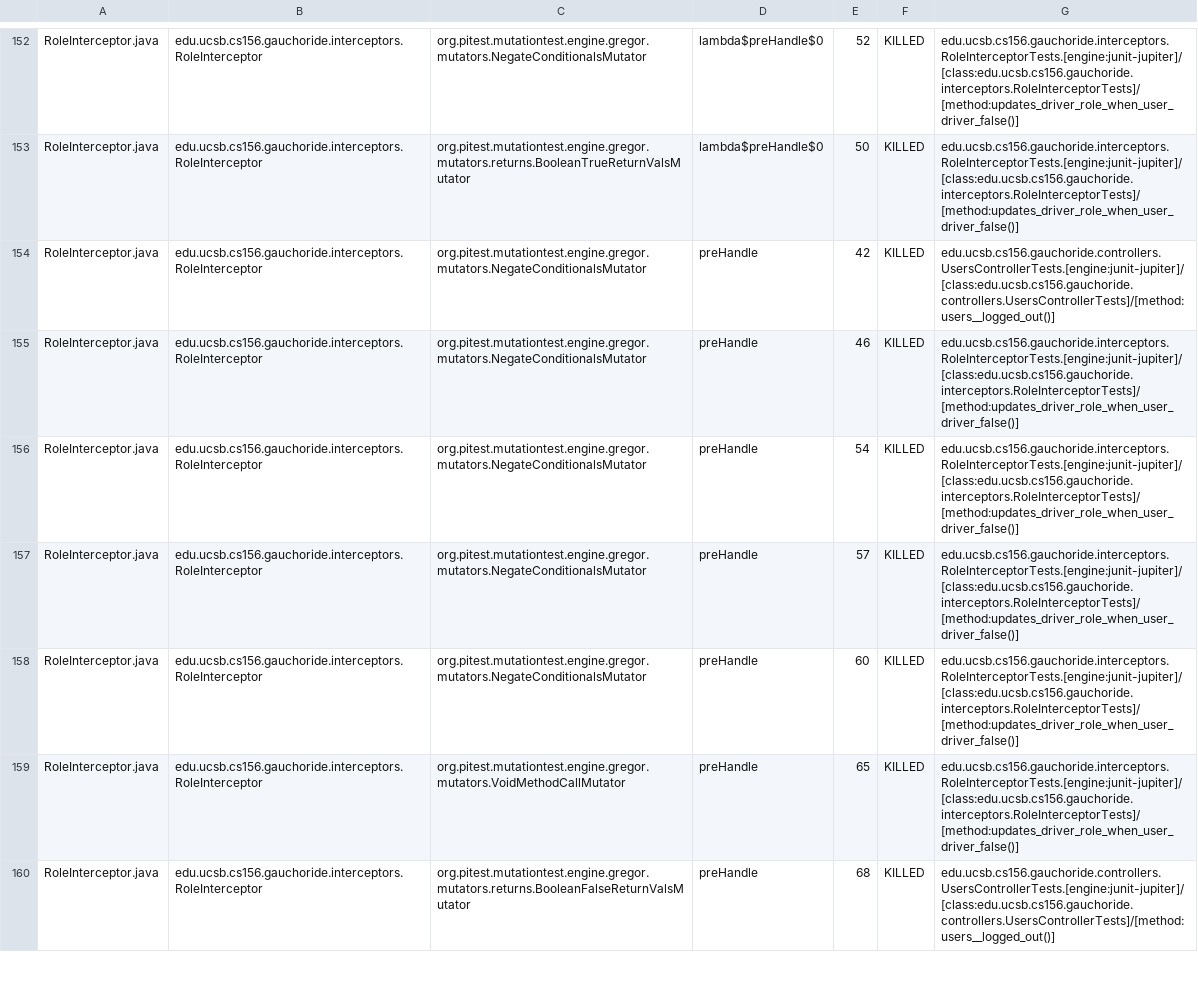
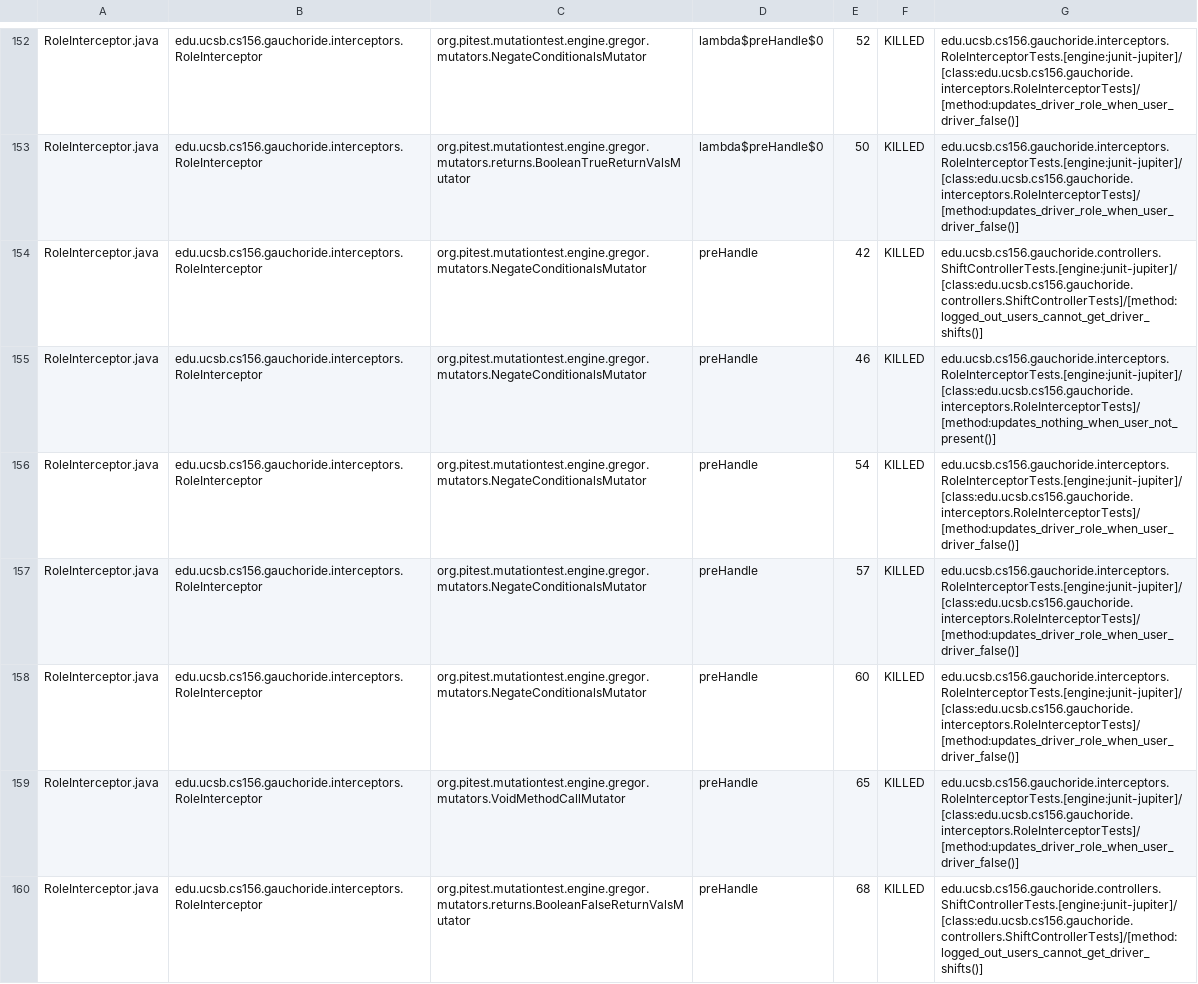
Before and after one commit to ucsb-cs156-s24/proj-gauchoride-s24-5pm-6, a CSV file: prs/35/pitest/mutations.csv, drawn as a sheet; only a part is shown, gaps mark what is left out; the diff covers the shown part only.

Commit message:
Deploying to gh-pages from @ ucsb-cs156-s24/proj-gauchoride-s24-5pm-6@7098ccf1fcdcde7dcc01c4c64c77df8e699bbb89 🚀

```diff
--- a/prs/35/pitest/mutations.csv
+++ b/prs/35/pitest/mutations.csv
@@ -153,4 +153,4 @@ RoleInterceptor.java,edu.ucsb.cs156.gauchoride.interceptors.RoleInterceptor,org.
 RoleInterceptor.java,edu.ucsb.cs156.gauchoride.interceptors.RoleInterceptor,org.pitest.mutationtest.engine.gregor.mutators.returns.BooleanTrueReturnValsMutator,lambda$preHandle$0,50,KILLED,edu.ucsb.cs156.gauchoride.interceptors.RoleInterceptorTests.[engine:junit-jupiter]/[class:edu.ucsb.cs156.gauchoride.interceptors.RoleInterceptorTests]/[method:updates_driver_role_when_user_driver_false()]
-RoleInterceptor.java,edu.ucsb.cs156.gauchoride.interceptors.RoleInterceptor,org.pitest.mutationtest.engine.gregor.mutators.NegateConditionalsMutator,preHandle,42,KILLED,edu.ucsb.cs156.gauchoride.controllers.UsersControllerTests.[engine:junit-jupiter]/[class:edu.ucsb.cs156.gauchoride.controllers.UsersControllerTests]/[method:users__logged_out()]
-RoleInterceptor.java,edu.ucsb.cs156.gauchoride.interceptors.RoleInterceptor,org.pitest.mutationtest.engine.gregor.mutators.NegateConditionalsMutator,preHandle,46,KILLED,edu.ucsb.cs156.gauchoride.interceptors.RoleInterceptorTests.[engine:junit-jupiter]/[class:edu.ucsb.cs156.gauchoride.interceptors.RoleInterceptorTests]/[method:updates_driver_role_when_user_driver_false()]
+RoleInterceptor.java,edu.ucsb.cs156.gauchoride.interceptors.RoleInterceptor,org.pitest.mutationtest.engine.gregor.mutators.NegateConditionalsMutator,preHandle,42,KILLED,edu.ucsb.cs156.gauchoride.controllers.ShiftControllerTests.[engine:junit-jupiter]/[class:edu.ucsb.cs156.gauchoride.controllers.ShiftControllerTests]/[method:logged_out_users_cannot_get_driver_shifts()]
+RoleInterceptor.java,edu.ucsb.cs156.gauchoride.interceptors.RoleInterceptor,org.pitest.mutationtest.engine.gregor.mutators.NegateConditionalsMutator,preHandle,46,KILLED,edu.ucsb.cs156.gauchoride.interceptors.RoleInterceptorTests.[engine:junit-jupiter]/[class:edu.ucsb.cs156.gauchoride.interceptors.RoleInterceptorTests]/[method:updates_nothing_when_user_not_present()]
 RoleInterceptor.java,edu.ucsb.cs156.gauchoride.interceptors.RoleInterceptor,org.pitest.mutationtest.engine.gregor.mutators.NegateConditionalsMutator,preHandle,54,KILLED,edu.ucsb.cs156.gauchoride.interceptors.RoleInterceptorTests.[engine:junit-jupiter]/[class:edu.ucsb.cs156.gauchoride.interceptors.RoleInterceptorTests]/[method:updates_driver_role_when_user_driver_false()]
@@ -159,2 +159,2 @@ RoleInterceptor.java,edu.ucsb.cs156.gauchoride.interceptors.RoleInterceptor,org.
 RoleInterceptor.java,edu.ucsb.cs156.gauchoride.interceptors.RoleInterceptor,org.pitest.mutationtest.engine.gregor.mutators.VoidMethodCallMutator,preHandle,65,KILLED,edu.ucsb.cs156.gauchoride.interceptors.RoleInterceptorTests.[engine:junit-jupiter]/[class:edu.ucsb.cs156.gauchoride.interceptors.RoleInterceptorTests]/[method:updates_driver_role_when_user_driver_false()]
-RoleInterceptor.java,edu.ucsb.cs156.gauchoride.interceptors.RoleInterceptor,org.pitest.mutationtest.engine.gregor.mutators.returns.BooleanFalseReturnValsMutator,preHandle,68,KILLED,edu.ucsb.cs156.gauchoride.controllers.UsersControllerTests.[engine:junit-jupiter]/[class:edu.ucsb.cs156.gauchoride.controllers.UsersControllerTests]/[method:users__logged_out()]
+RoleInterceptor.java,edu.ucsb.cs156.gauchoride.interceptors.RoleInterceptor,org.pitest.mutationtest.engine.gregor.mutators.returns.BooleanFalseReturnValsMutator,preHandle,68,KILLED,edu.ucsb.cs156.gauchoride.controllers.ShiftControllerTests.[engine:junit-jupiter]/[class:edu.ucsb.cs156.gauchoride.controllers.ShiftControllerTests]/[method:logged_out_users_cannot_get_driver_shifts()]
```
Also changed, not shown: 35 edited cells elsewhere in this file, 17 other files.
